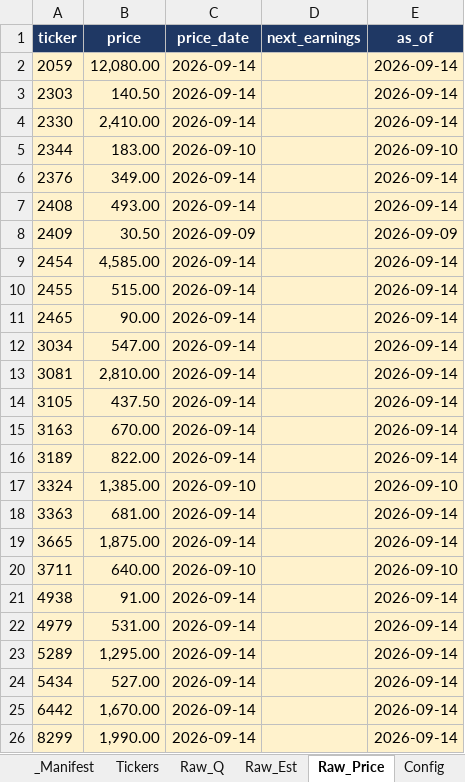
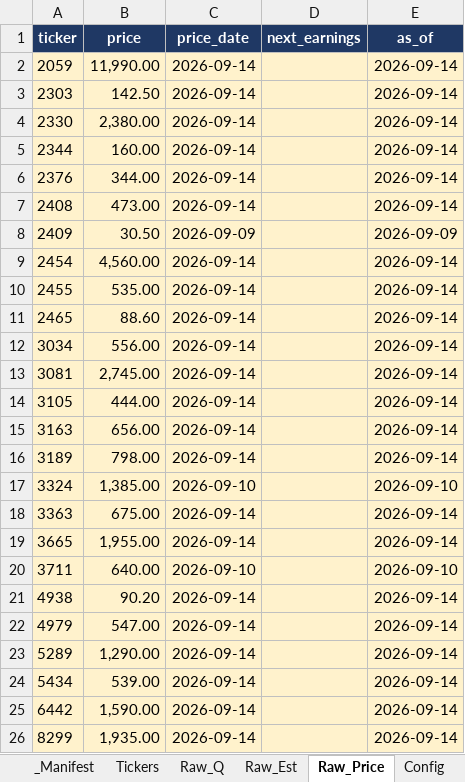
Before and after one commit to Kira11-ja/TWstocktrack, an Excel workbook: 台股觀察表.xlsx, sheet Raw_Price, drawn as a sheet; values as stored, in another font and other column widths than the file's, no borders; the diff names each change by its address in the sheet, - before the commit and + after, or states it on an @@ line.

```diff
--- a/台股觀察表.xlsx (sheet Raw_Price)
+++ b/台股觀察表.xlsx (sheet Raw_Price)
-B2 (price): 12,080.00
+B2 (price): 11,990.00
-B3 (price): 140.50
+B3 (price): 142.50
-B4 (price): 2,410.00
+B4 (price): 2,380.00
-B5 (price): 183.00
+B5 (price): 160.00
-C5 (price_date): 2026-09-10
+C5 (price_date): 2026-09-14
-E5 (as_of): 2026-09-10
+E5 (as_of): 2026-09-14
-B6 (price): 349.00
+B6 (price): 344.00
-B7 (price): 493.00
+B7 (price): 473.00
-B9 (price): 4,585.00
+B9 (price): 4,560.00
-B10 (price): 515.00
+B10 (price): 535.00
-B11 (price): 90.00
+B11 (price): 88.60
-B12 (price): 547.00
+B12 (price): 556.00
-B13 (price): 2,810.00
+B13 (price): 2,745.00
-B14 (price): 437.50
+B14 (price): 444.00
-B15 (price): 670.00
+B15 (price): 656.00
-B16 (price): 822.00
+B16 (price): 798.00
-B18 (price): 681.00
+B18 (price): 675.00
-B19 (price): 1,875.00
+B19 (price): 1,955.00
-B21 (price): 91.00
+B21 (price): 90.20
-B22 (price): 531.00
+B22 (price): 547.00
-B23 (price): 1,295.00
+B23 (price): 1,290.00
-B24 (price): 527.00
+B24 (price): 539.00
-B25 (price): 1,670.00
+B25 (price): 1,590.00
-B26 (price): 1,990.00
+B26 (price): 1,935.00
```
Also changed, not shown: sheet Dashboard, sheet _Manifest, sheet Tickers, sheet Raw_Est, formulas that keep their value, 6 other files.
